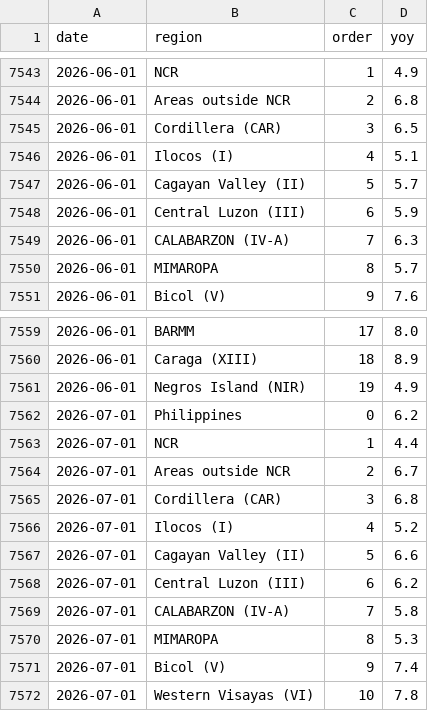
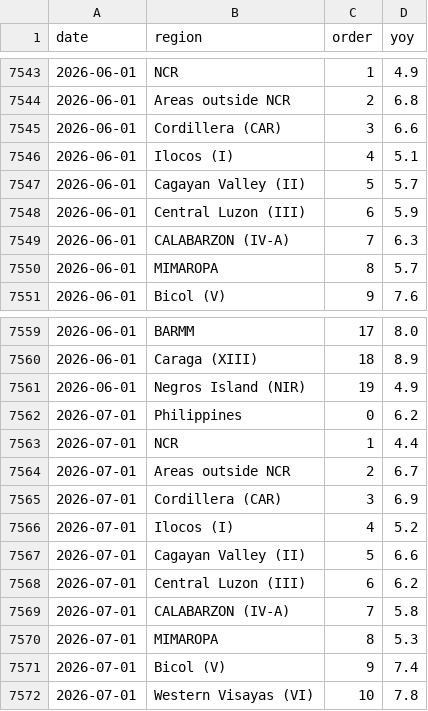
Before and after one commit to AsiaDecoded/Asia-vitals, a CSV file: data/ph/cpi/ph_cpi_regions.csv, drawn as a sheet; only a part is shown, gaps mark what is left out; the diff covers the shown part only.

```diff
--- a/data/ph/cpi/ph_cpi_regions.csv
+++ b/data/ph/cpi/ph_cpi_regions.csv
@@ -7544,3 +7544,3 @@ date,region,order,yoy
 2026-06-01,Areas outside NCR,2,6.8
-2026-06-01,Cordillera (CAR),3,6.5
+2026-06-01,Cordillera (CAR),3,6.6
 2026-06-01,Ilocos (I),4,5.1
@@ -7564,3 +7564,3 @@ date,region,order,yoy
 2026-07-01,Areas outside NCR,2,6.7
-2026-07-01,Cordillera (CAR),3,6.8
+2026-07-01,Cordillera (CAR),3,6.9
 2026-07-01,Ilocos (I),4,5.2
```
Also changed, not shown: 20 added rows and 3 edited cells elsewhere in this file, data/asia/table/asia_table.csv, data/ph/cpi/ph_cpi_items.csv, 28 other files.
